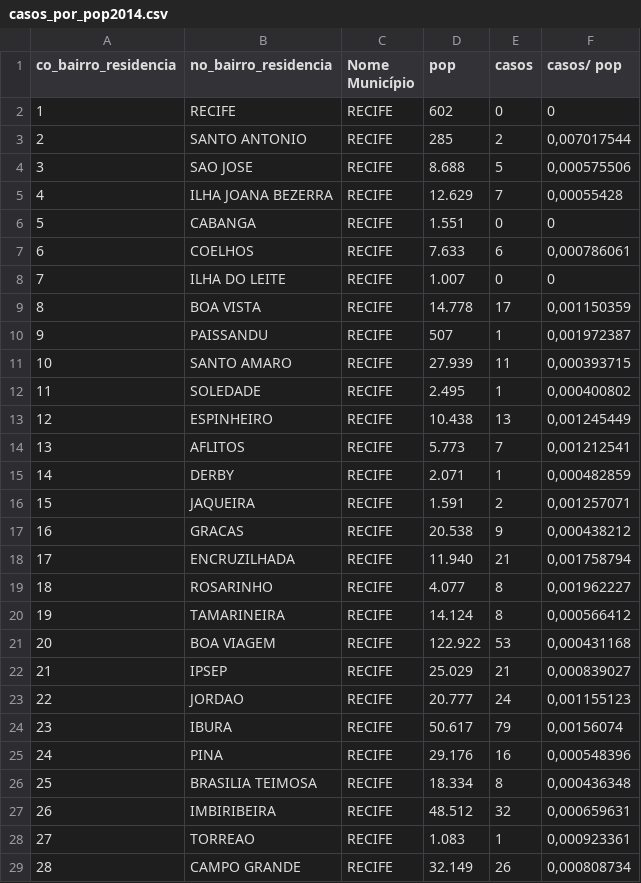
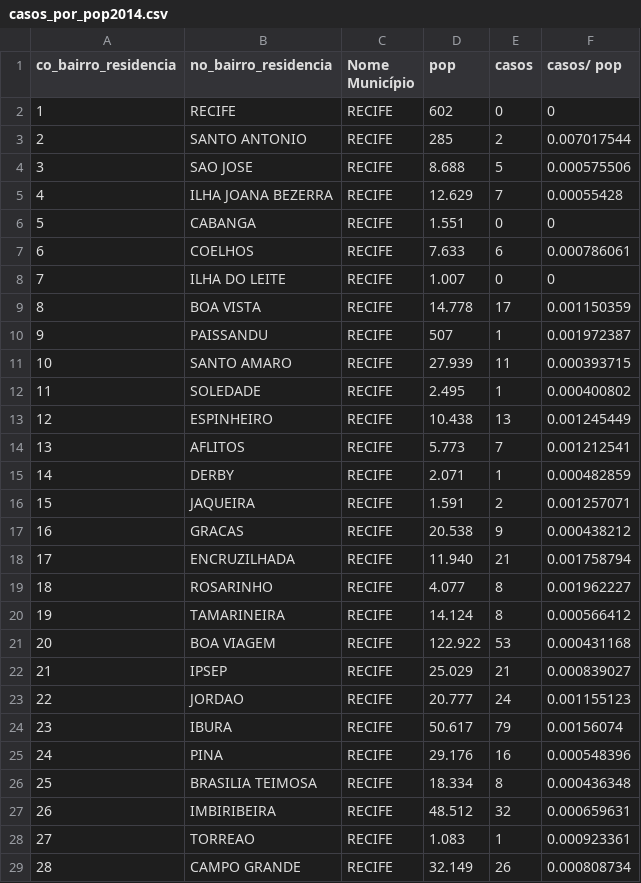
Before and after one commit to AntonioMarcossj/Aedis-Networks, a CSV file: casos_por_pop2014.csv, drawn as a sheet; only a part is shown; the diff covers the shown part only.

```diff
--- a/casos_por_pop2014.csv
+++ b/casos_por_pop2014.csv
@@ -2,28 +2,28 @@ co_bairro_residencia;no_bairro_residencia;Nome Município;pop;casos;casos/ pop
 1;RECIFE;RECIFE;602;0;0
-2; SANTO ANTONIO;RECIFE;285;2;0,007017544
-3; SAO JOSE;RECIFE;8.688;5;0,000575506
-4; ILHA JOANA BEZERRA;RECIFE;12.629;7;0,00055428
+2; SANTO ANTONIO;RECIFE;285;2;0.007017544
+3; SAO JOSE;RECIFE;8.688;5;0.000575506
+4; ILHA JOANA BEZERRA;RECIFE;12.629;7;0.00055428
 5; CABANGA;RECIFE;1.551;0;0
-6; COELHOS;RECIFE;7.633;6;0,000786061
+6; COELHOS;RECIFE;7.633;6;0.000786061
 7; ILHA DO LEITE;RECIFE;1.007;0;0
-8; BOA VISTA;RECIFE;14.778;17;0,001150359
-9; PAISSANDU;RECIFE;507;1;0,001972387
-10; SANTO AMARO;RECIFE;27.939;11;0,000393715
-11; SOLEDADE;RECIFE;2.495;1;0,000400802
-12; ESPINHEIRO;RECIFE;10.438;13;0,001245449
-13; AFLITOS;RECIFE;5.773;7;0,001212541
-14; DERBY;RECIFE;2.071;1;0,000482859
-15; JAQUEIRA;RECIFE;1.591;2;0,001257071
-16; GRACAS;RECIFE;20.538;9;0,000438212
-17; ENCRUZILHADA;RECIFE;11.940;21;0,001758794
-18; ROSARINHO;RECIFE;4.077;8;0,001962227
-19; TAMARINEIRA;RECIFE;14.124;8;0,000566412
-20; BOA VIAGEM;RECIFE;122.922;53;0,000431168
-21; IPSEP;RECIFE;25.029;21;0,000839027
-22; JORDAO;RECIFE;20.777;24;0,001155123
-23; IBURA;RECIFE;50.617;79;0,00156074
-24; PINA;RECIFE;29.176;16;0,000548396
-25; BRASILIA TEIMOSA;RECIFE;18.334;8;0,000436348
-26; IMBIRIBEIRA;RECIFE;48.512;32;0,000659631
-27; TORREAO;RECIFE;1.083;1;0,000923361
-28; CAMPO GRANDE;RECIFE;32.149;26;0,000808734
+8; BOA VISTA;RECIFE;14.778;17;0.001150359
+9; PAISSANDU;RECIFE;507;1;0.001972387
+10; SANTO AMARO;RECIFE;27.939;11;0.000393715
+11; SOLEDADE;RECIFE;2.495;1;0.000400802
+12; ESPINHEIRO;RECIFE;10.438;13;0.001245449
+13; AFLITOS;RECIFE;5.773;7;0.001212541
+14; DERBY;RECIFE;2.071;1;0.000482859
+15; JAQUEIRA;RECIFE;1.591;2;0.001257071
+16; GRACAS;RECIFE;20.538;9;0.000438212
+17; ENCRUZILHADA;RECIFE;11.940;21;0.001758794
+18; ROSARINHO;RECIFE;4.077;8;0.001962227
+19; TAMARINEIRA;RECIFE;14.124;8;0.000566412
+20; BOA VIAGEM;RECIFE;122.922;53;0.000431168
+21; IPSEP;RECIFE;25.029;21;0.000839027
+22; JORDAO;RECIFE;20.777;24;0.001155123
+23; IBURA;RECIFE;50.617;79;0.00156074
+24; PINA;RECIFE;29.176;16;0.000548396
+25; BRASILIA TEIMOSA;RECIFE;18.334;8;0.000436348
+26; IMBIRIBEIRA;RECIFE;48.512;32;0.000659631
+27; TORREAO;RECIFE;1.083;1;0.000923361
+28; CAMPO GRANDE;RECIFE;32.149;26;0.000808734
```
Also changed, not shown: 63 edited cells elsewhere in this file, casos_por_pop2013.csv, casos_por_pop2015.csv, 1 other file.
